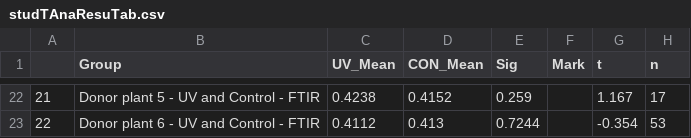
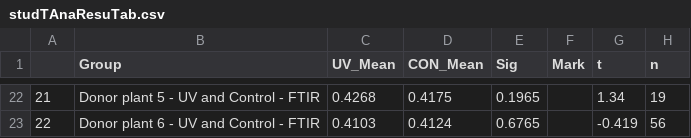
Before and after one commit to tianyuan5414/GH_Manuscript, a CSV file: Output_R/studTAnaResuTab.csv (was Figures_R/studTAnaResuTab.csv), drawn as a sheet; only a part is shown, gaps mark what is left out; the diff covers the shown part only.

```diff
--- a/Figures_R/studTAnaResuTab.csv
+++ b/Output_R/studTAnaResuTab.csv
@@ -22,2 +22,2 @@
-"21","Donor plant 5 - UV and Control - FTIR","0.4238","0.4152","0.259","","1.167","17"
-"22","Donor plant 6 - UV and Control - FTIR","0.4112","0.413","0.7244","","-0.354","53"
+"21","Donor plant 5 - UV and Control - FTIR","0.4268","0.4175","0.1965","","1.34","19"
+"22","Donor plant 6 - UV and Control - FTIR","0.4103","0.4124","0.6765","","-0.419","56"
```
Also changed, not shown: 32 edited cells elsewhere in this file, 12 other files.
